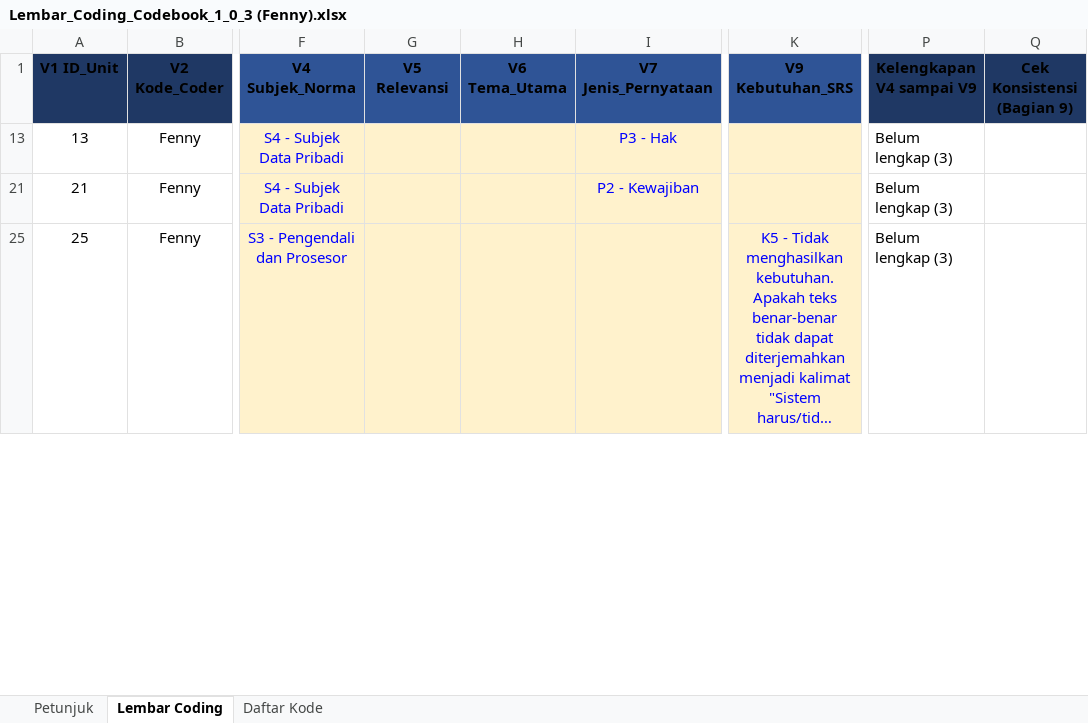
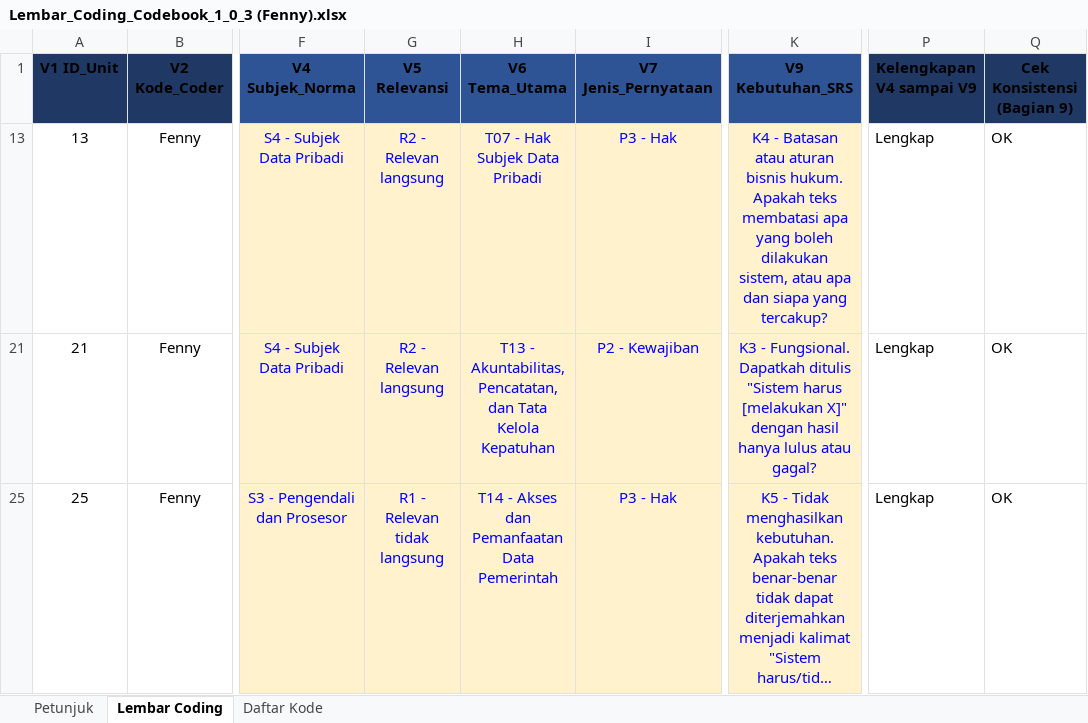
Before and after one commit to ajiww/Prosedur-Penelitian, an Excel workbook: P4 Pengembangan Kebutuhan Perangkat Lunak/A Elisitasi/A4 Coding/Lembar_Coding_Codebook_1_0_3 (Fenny).xlsx, sheet Lembar Coding, drawn as a sheet; only a part is shown, gaps mark what is left out; long unchanged cells end in …; values as stored, in another font and other column widths than the file's, no borders; conditional formats not drawn; the diff covers the shown part only; the diff names each change by its address in the sheet, - before the commit and + after, or states it on an @@ line.

Commit message:
Update Lembar Coding 103 dan Codebook 103 ringkas

```diff
--- a/P4 Pengembangan Kebutuhan Perangkat Lunak/A Elisitasi/A4 Coding/Lembar_Coding_Codebook_1_0_3 (Fenny).xlsx (sheet Lembar Coding)
+++ b/P4 Pengembangan Kebutuhan Perangkat Lunak/A Elisitasi/A4 Coding/Lembar_Coding_Codebook_1_0_3 (Fenny).xlsx (sheet Lembar Coding)
-G13 (V5 Relevansi): (empty)
+G13 (V5 Relevansi): R2 - Relevan langsung
-H13 (V6 Tema_Utama): (empty)
+H13 (V6 Tema_Utama): T07 - Hak Subjek Data Pribadi
-K13 (V9 Kebutuhan_SRS): (empty)
+K13 (V9 Kebutuhan_SRS): K4 - Batasan atau aturan bisnis hukum. Apakah teks membatasi apa yang boleh dilakukan sistem, atau apa dan siapa yang tercakup?
-P13 (Kelengkapan V4 sampai V9): Belum lengkap (3)
+P13 (Kelengkapan V4 sampai V9): Lengkap
-Q13 (Cek Konsistensi (Bagian 9)): (empty)
+Q13 (Cek Konsistensi (Bagian 9)): OK
-G21 (V5 Relevansi): (empty)
+G21 (V5 Relevansi): R2 - Relevan langsung
-H21 (V6 Tema_Utama): (empty)
+H21 (V6 Tema_Utama): T13 - Akuntabilitas, Pencatatan, dan Tata Kelola Kepatuhan
-K21 (V9 Kebutuhan_SRS): (empty)
+K21 (V9 Kebutuhan_SRS): K3 - Fungsional. Dapatkah ditulis "Sistem harus [melakukan X]" dengan hasil hanya lulus atau gagal?
-P21 (Kelengkapan V4 sampai V9): Belum lengkap (3)
+P21 (Kelengkapan V4 sampai V9): Lengkap
-Q21 (Cek Konsistensi (Bagian 9)): (empty)
+Q21 (Cek Konsistensi (Bagian 9)): OK
-G25 (V5 Relevansi): (empty)
+G25 (V5 Relevansi): R1 - Relevan tidak langsung
-H25 (V6 Tema_Utama): (empty)
+H25 (V6 Tema_Utama): T14 - Akses dan Pemanfaatan Data Pemerintah
-I25 (V7 Jenis_Pernyataan): (empty)
+I25 (V7 Jenis_Pernyataan): P3 - Hak
-P25 (Kelengkapan V4 sampai V9): Belum lengkap (3)
+P25 (Kelengkapan V4 sampai V9): Lengkap
-Q25 (Cek Konsistensi (Bagian 9)): (empty)
+Q25 (Cek Konsistensi (Bagian 9)): OK
```
Also changed, not shown: 51 edited cells elsewhere in this sheet, P4 Pengembangan Kebutuhan Perangkat Lunak/A Elisitasi/A4 Coding/Lembar_Coding_Codebook_1_0_3 (Afriansyah).xlsx, P4 Pengembangan Kebutuhan Perangkat Lunak/A Elisitasi/A4 Coding/Lembar_Coding_Codebook_1_0_3 (Deni).xlsx.
